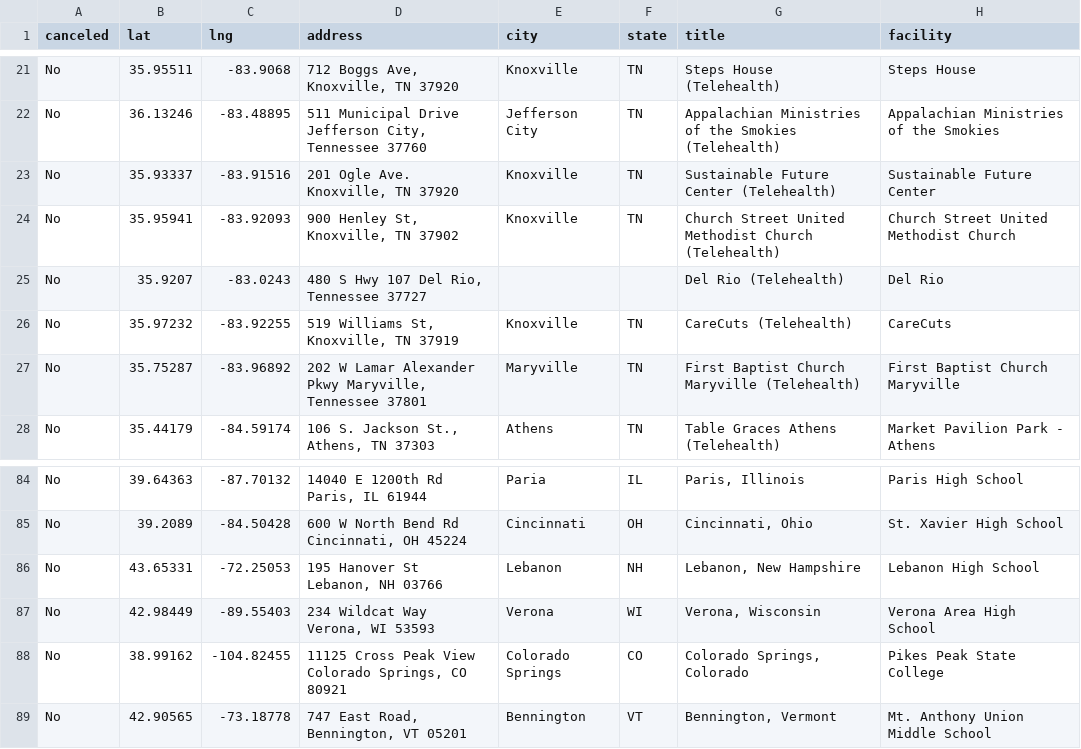
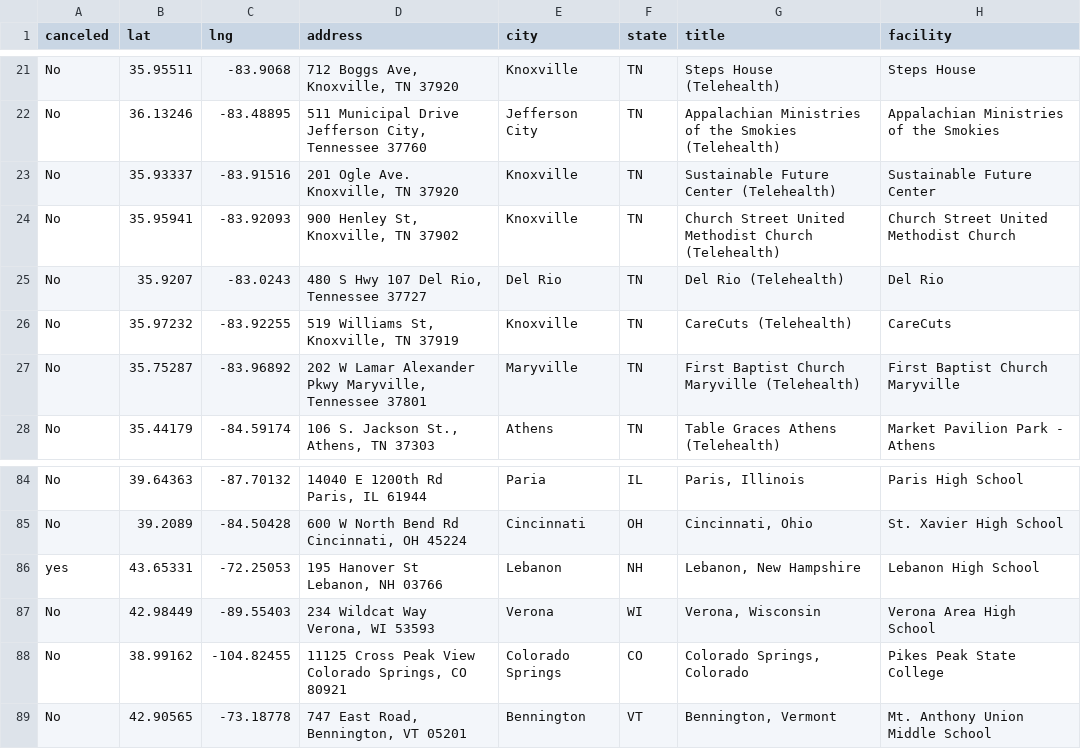
Before and after one commit to ITDeptAdmin/ScheduleMap, a CSV file: Clinic Master Schedule for git.csv, drawn as a sheet; only a part is shown, gaps mark what is left out; the diff names each change by its address in the sheet, - before the commit and + after, or states it on an @@ line.

Commit message:
Add files via upload

```diff
--- a/Clinic Master Schedule for git.csv
+++ b/Clinic Master Schedule for git.csv
-E25 (city): (empty)
+E25 (city): Del Rio
-F25 (state): (empty)
+F25 (state): TN
-A86 (canceled): No
+A86 (canceled): yes
```
